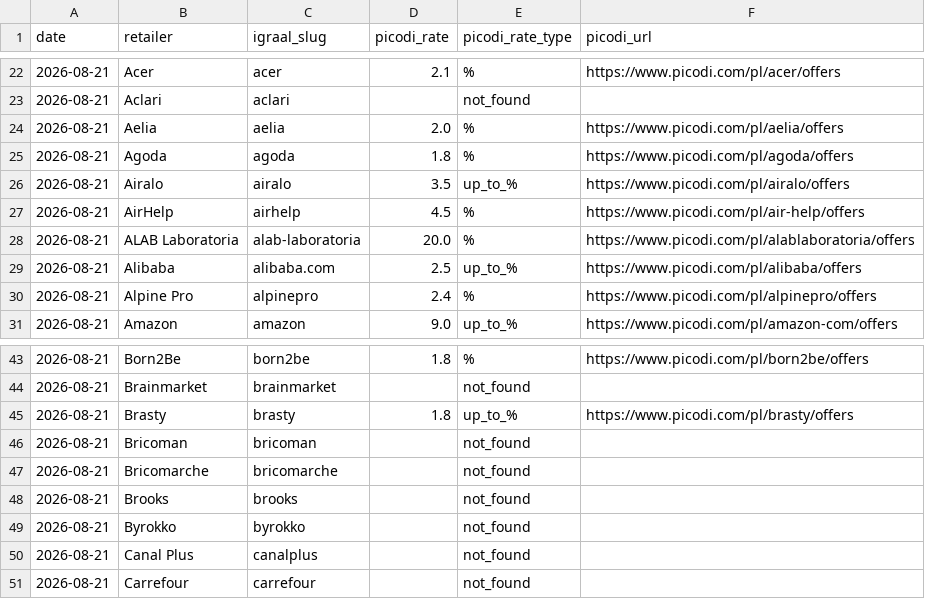
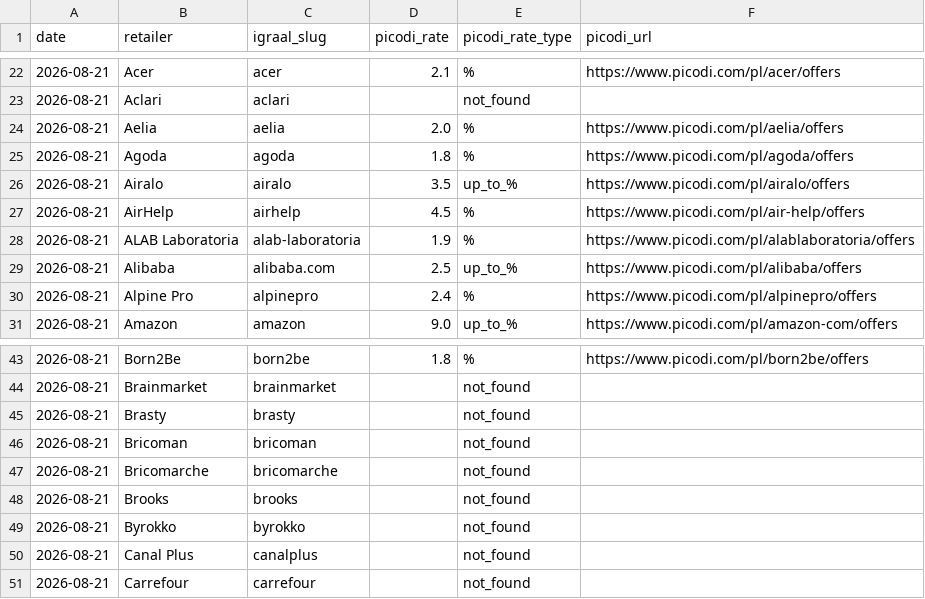
Before and after one commit to Gonzalobarrio/cashback-benchmark, a CSV file: data/picodi_rates_latest.csv, drawn as a sheet; only a part is shown, gaps mark what is left out.

```diff
--- a/data/picodi_rates_latest.csv
+++ b/data/picodi_rates_latest.csv
@@ -27,3 +27,3 @@ date,retailer,igraal_slug,picodi_rate,picodi_rate_type,picodi_url
 2026-08-21,AirHelp,airhelp,4.5,%,https://www.picodi.com/pl/air-help/offers
-2026-08-21,ALAB Laboratoria,alab-laboratoria,20.0,%,https://www.picodi.com/pl/alablaboratoria/offers
+2026-08-21,ALAB Laboratoria,alab-laboratoria,1.9,%,https://www.picodi.com/pl/alablaboratoria/offers
 2026-08-21,Alibaba,alibaba.com,2.5,up_to_%,https://www.picodi.com/pl/alibaba/offers
@@ -44,3 +44,3 @@ date,retailer,igraal_slug,picodi_rate,picodi_rate_type,picodi_url
 2026-08-21,Brainmarket,brainmarket,,not_found,
-2026-08-21,Brasty,brasty,1.8,up_to_%,https://www.picodi.com/pl/brasty/offers
+2026-08-21,Brasty,brasty,,not_found,
 2026-08-21,Bricoman,bricoman,,not_found,
```
Also changed, not shown: data/benchmark_data.csv, data/benchmark_data_enriched.csv, 3 other files.
